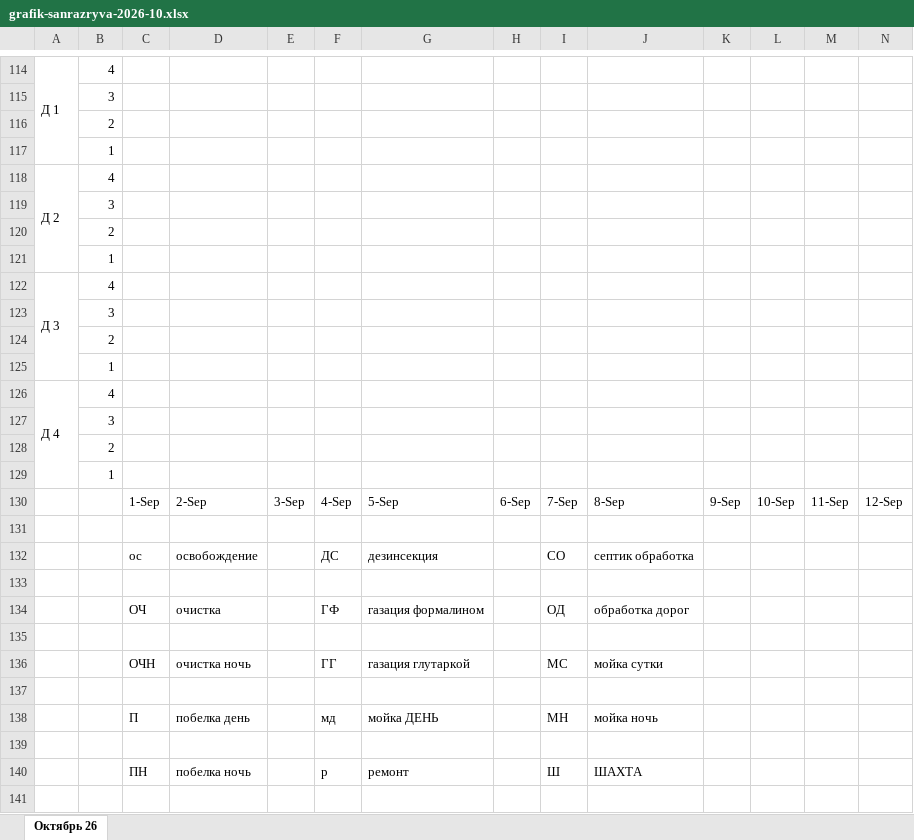
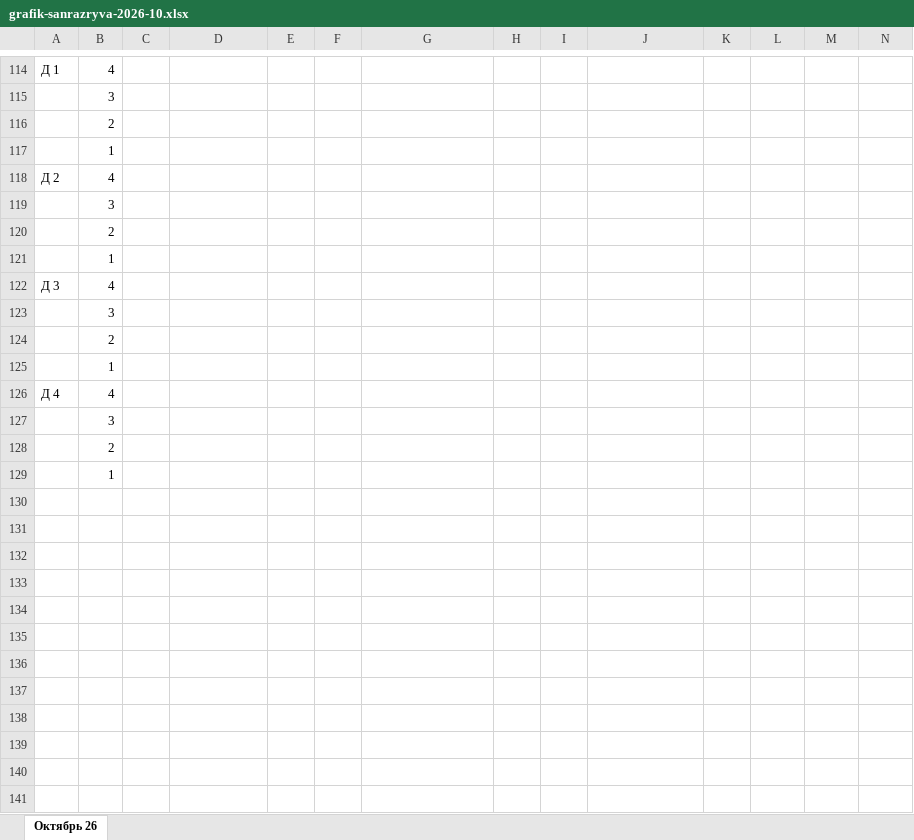
Before and after one commit to alibeksailaubaev-cmd/Periscope-2.0, an Excel workbook: data/grafik-sanrazryva-2026-10.xlsx, sheet Октябрь 26, drawn as a sheet; only a part is shown, gaps mark what is left out; values as stored, in another font and other column widths than the file's, no cell formats; rows hold the shown columns only; the diff covers the shown part only; the diff names each change by its address in the sheet, - before the commit and + after, or states it on an @@ line.

```diff
--- a/data/grafik-sanrazryva-2026-10.xlsx (sheet Октябрь 26)
+++ b/data/grafik-sanrazryva-2026-10.xlsx (sheet Октябрь 26)
-A114:A117 merged
-A118:A121 merged
-A122:A125 merged
-A126:A129 merged
-row 130:  |  | 1-Sep | 2-Sep | 3-Sep | 4-Sep | 5-Sep | 6-Sep | 7-Sep | 8-Sep | 9-Sep | 10-Sep | 11-Sep | 12-Sep
-row 131: (empty)
-row 132:  |  | ос | освобождение |  | ДС | дезинсекция |  | СО | септик обработка
-row 133: (empty)
-row 134:  |  | ОЧ | очистка |  | ГФ | газация формалином |  | ОД | обработка дорог
-row 135: (empty)
-row 136:  |  | ОЧН | очистка ночь |  | ГГ | газация глутаркой |  | МС | мойка сутки
-row 137: (empty)
-row 138:  |  | П | побелка день |  | мд | мойка ДЕНЬ |  | МН | мойка ночь
-row 139: (empty)
-row 140:  |  | ПН | побелка ночь |  | р | ремонт |  | Ш | ШАХТА
-row 141: (empty)
```
Also changed, not shown: 3 removed rows, 12 edited cells and merged cells elsewhere in this sheet, cell formats, 1 other file.
